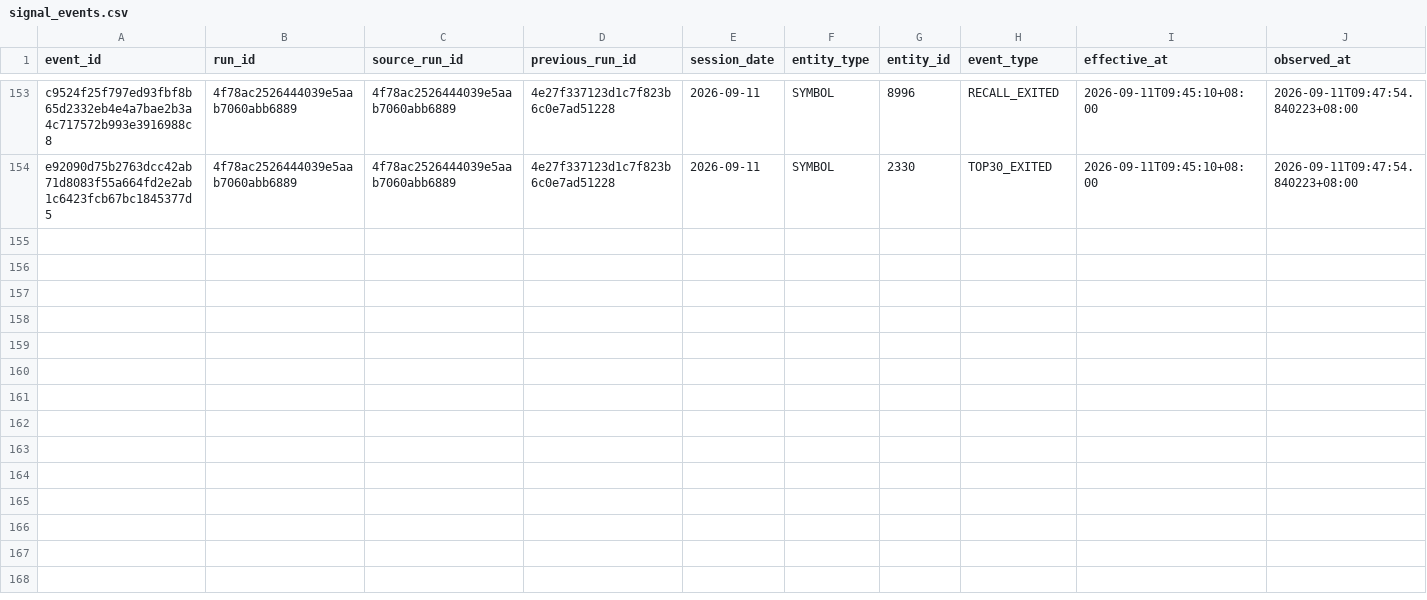
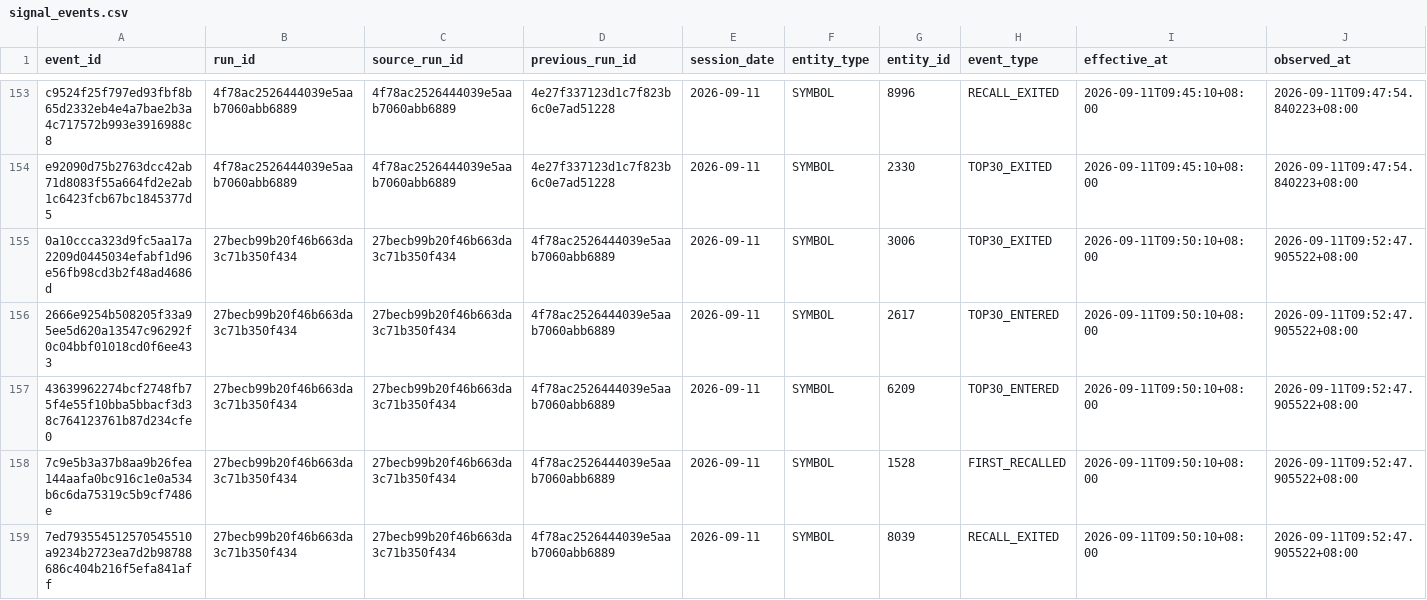
Before and after one commit to luoafei88-ux/tradingai-institutional-data, a CSV file: scanner/signal_events.csv, drawn as a sheet; only a part is shown, gaps mark what is left out; rows hold the shown columns only; the diff covers the shown part only; the diff names each change by its address in the sheet, - before the commit and + after, or states it on an @@ line.

Commit message:
chore: update TSE common-stock scanner

```diff
--- a/scanner/signal_events.csv
+++ b/scanner/signal_events.csv
+row 155: 0a10ccca323d9fc5aa17a2209d0445034efabf1d96e56fb98cd3b2f48ad4686d | 27becb99b20f46b663da3c71b350f434 | 27becb99b20f46b663da3c71b350f434 | 4f78ac2526444039e5aab7060abb6889 | 2026-09-11 | SYMBOL | 3006 | TOP30_EXITED | 2026-09-11T09:50:10+08:00 | 2026-09-11T09:52:47.905522+08:00
+row 156: 2666e9254b508205f33a95ee5d620a13547c96292f0c04bbf01018cd0f6ee433 | 27becb99b20f46b663da3c71b350f434 | 27becb99b20f46b663da3c71b350f434 | 4f78ac2526444039e5aab7060abb6889 | 2026-09-11 | SYMBOL | 2617 | TOP30_ENTERED | 2026-09-11T09:50:10+08:00 | 2026-09-11T09:52:47.905522+08:00
+row 157: 43639962274bcf2748fb75f4e55f10bba5bbacf3d38c764123761b87d234cfe0 | 27becb99b20f46b663da3c71b350f434 | 27becb99b20f46b663da3c71b350f434 | 4f78ac2526444039e5aab7060abb6889 | 2026-09-11 | SYMBOL | 6209 | TOP30_ENTERED | 2026-09-11T09:50:10+08:00 | 2026-09-11T09:52:47.905522+08:00
+row 158: 7c9e5b3a37b8aa9b26fea144aafa0bc916c1e0a534b6c6da75319c5b9cf7486e | 27becb99b20f46b663da3c71b350f434 | 27becb99b20f46b663da3c71b350f434 | 4f78ac2526444039e5aab7060abb6889 | 2026-09-11 | SYMBOL | 1528 | FIRST_RECALLED | 2026-09-11T09:50:10+08:00 | 2026-09-11T09:52:47.905522+08:00
+row 159: 7ed793554512570545510a9234b2723ea7d2b98788686c404b216f5efa841aff | 27becb99b20f46b663da3c71b350f434 | 27becb99b20f46b663da3c71b350f434 | 4f78ac2526444039e5aab7060abb6889 | 2026-09-11 | SYMBOL | 8039 | RECALL_EXITED | 2026-09-11T09:50:10+08:00 | 2026-09-11T09:52:47.905522+08:00
```
Also changed, not shown: 5 added rows elsewhere in this file, scanner/full_market_scanner.csv, scanner/sector_radar.csv, 4 other files.
